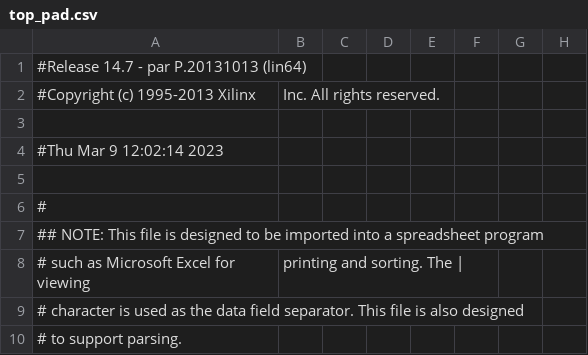
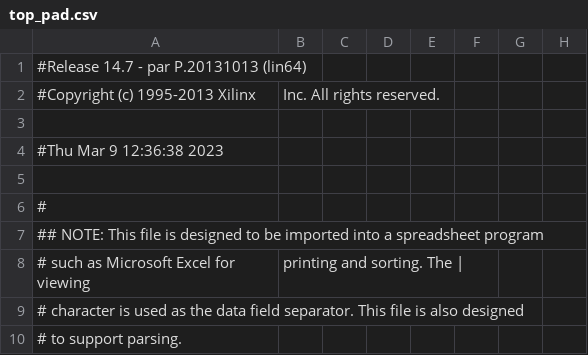
Before and after one commit to Luis-Hebendanz/hwsec, a CSV file: ex1/top_pad.csv, drawn as a sheet; only a part is shown; the diff names each change by its address in the sheet, - before the commit and + after, or states it on an @@ line.

```diff
--- a/ex1/top_pad.csv
+++ b/ex1/top_pad.csv
-A4: #Thu Mar 9 12:02:14 2023
+A4: #Thu Mar 9 12:36:38 2023
```
Also changed, not shown: 42 other files.
